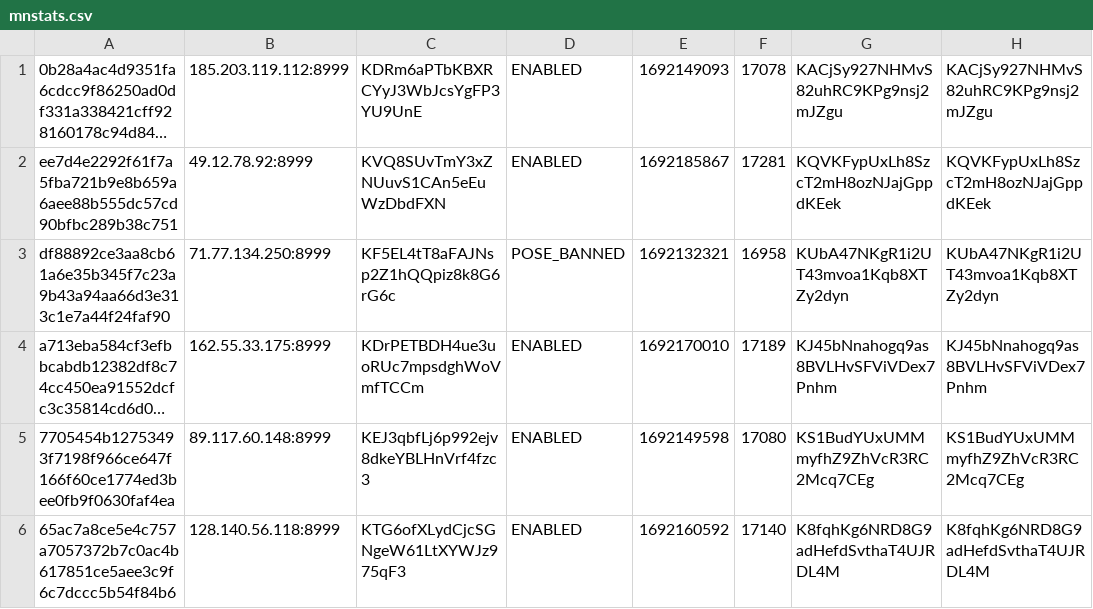
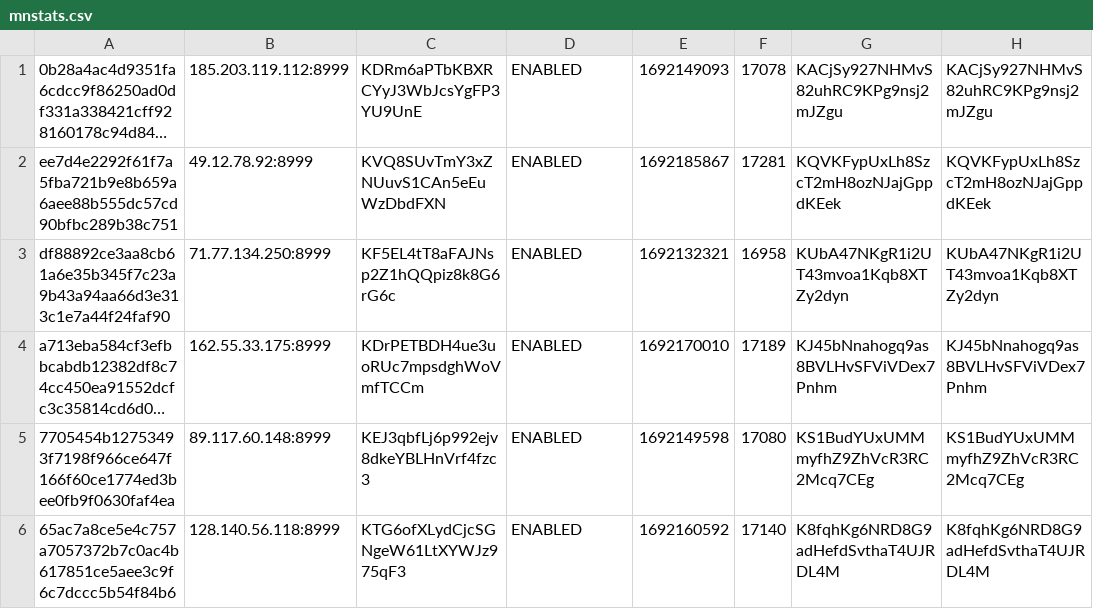
Before and after one commit to oudeis/kiiro-tracker, a CSV file: data/mnstats.csv, drawn as a sheet; only a part is shown; long unchanged cells end in …; the diff covers the shown part only; the diff names each change by its address in the sheet, - before the commit and + after, or states it on an @@ line.

```diff
--- a/data/mnstats.csv
+++ b/data/mnstats.csv
-D3: POSE_BANNED
+D3: ENABLED
```
Also changed, not shown: 10 edited cells elsewhere in this file, 5 other files.
